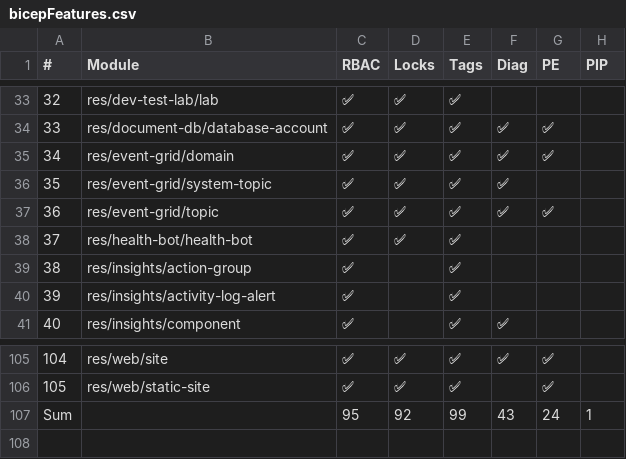
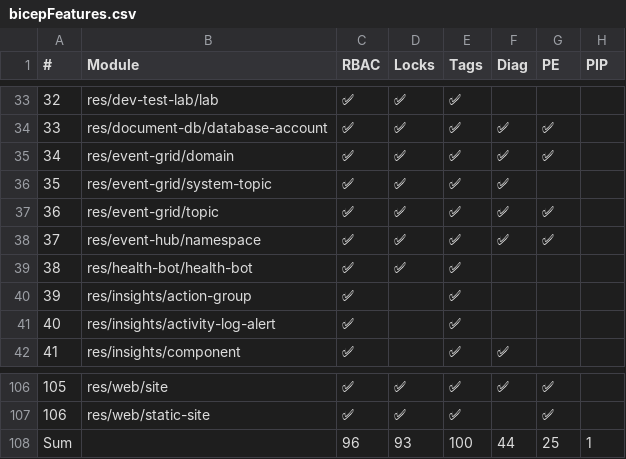
Before and after one commit to Azure/Azure-Verified-Modules, a CSV file: docs/static/includes/module-features/bicepFeatures.csv, drawn as a sheet; only a part is shown, gaps mark what is left out; removed rows and columns are numbered as before the commit, all else as after; the diff names each change by its address in the sheet, - before the commit and + after, or states it on an @@ line.

Commit message:
Update module features table (automated)

```diff
--- a/docs/static/includes/module-features/bicepFeatures.csv
+++ b/docs/static/includes/module-features/bicepFeatures.csv
+row 38: 37 | res/event-hub/namespace | ✅ | ✅ | ✅ | ✅ | ✅
@@ column A (#) renumbered between rows 39 and 107 @@
-row 107: Sum |  | 95 | 92 | 99 | 43 | 24 | 1
+row 108: Sum |  | 96 | 93 | 100 | 44 | 25 | 1
```
Also changed, not shown: 1 other file.
